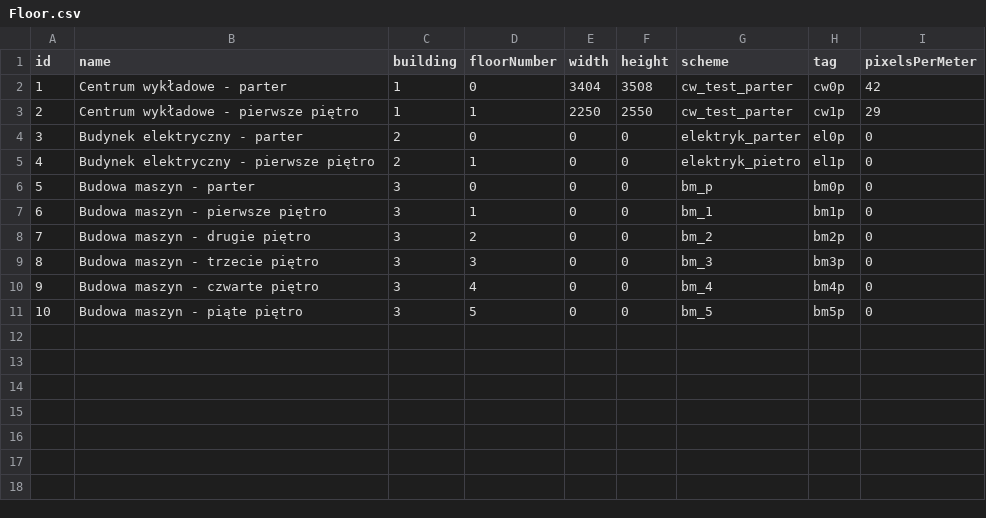
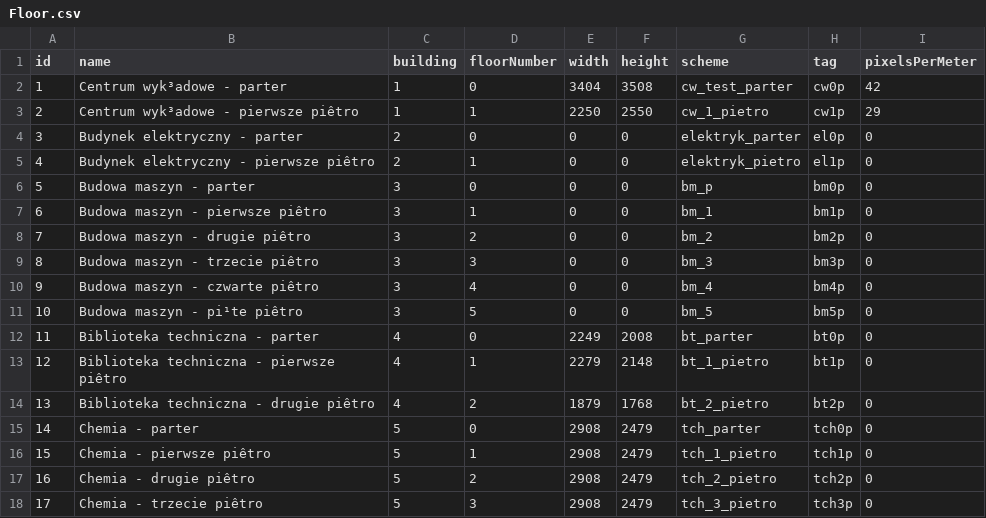
Before and after one commit to Miara/PoliGdzie, a CSV file: PoliGdzie/assets/Floor.csv, drawn as a sheet; the diff names each change by its address in the sheet, - before the commit and + after, or states it on an @@ line.

```diff
--- a/PoliGdzie/assets/Floor.csv
+++ b/PoliGdzie/assets/Floor.csv
-B2 (name): Centrum wykładowe - parter
+B2 (name): Centrum wyk³adowe - parter
-B3 (name): Centrum wykładowe - pierwsze piętro
+B3 (name): Centrum wyk³adowe - pierwsze piêtro
-G3 (scheme): cw_test_parter
+G3 (scheme): cw_1_pietro
-B5 (name): Budynek elektryczny - pierwsze piętro
+B5 (name): Budynek elektryczny - pierwsze piêtro
-B7 (name): Budowa maszyn - pierwsze piętro
+B7 (name): Budowa maszyn - pierwsze piêtro
-B8 (name): Budowa maszyn - drugie piętro
+B8 (name): Budowa maszyn - drugie piêtro
-B9 (name): Budowa maszyn - trzecie piętro
+B9 (name): Budowa maszyn - trzecie piêtro
-B10 (name): Budowa maszyn - czwarte piętro
+B10 (name): Budowa maszyn - czwarte piêtro
-B11 (name): Budowa maszyn - piąte piętro
+B11 (name): Budowa maszyn - pi¹te piêtro
+row 12: 11 | Biblioteka techniczna - parter | 4 | 0 | 2249 | 2008 | bt_parter | bt0p | 0
+row 13: 12 | Biblioteka techniczna - pierwsze piêtro | 4 | 1 | 2279 | 2148 | bt_1_pietro | bt1p | 0
+row 14: 13 | Biblioteka techniczna - drugie piêtro | 4 | 2 | 1879 | 1768 | bt_2_pietro | bt2p | 0
+row 15: 14 | Chemia - parter | 5 | 0 | 2908 | 2479 | tch_parter | tch0p | 0
+row 16: 15 | Chemia - pierwsze piêtro | 5 | 1 | 2908 | 2479 | tch_1_pietro | tch1p | 0
+row 17: 16 | Chemia - drugie piêtro | 5 | 2 | 2908 | 2479 | tch_2_pietro | tch2p | 0
+row 18: 17 | Chemia - trzecie piêtro | 5 | 3 | 2908 | 2479 | tch_3_pietro | tch3p | 0
```
Also changed, not shown: PoliGdzie/assets/Building.csv, PoliGdzie/assets/NavigationConnection.csv, 35 other files.
